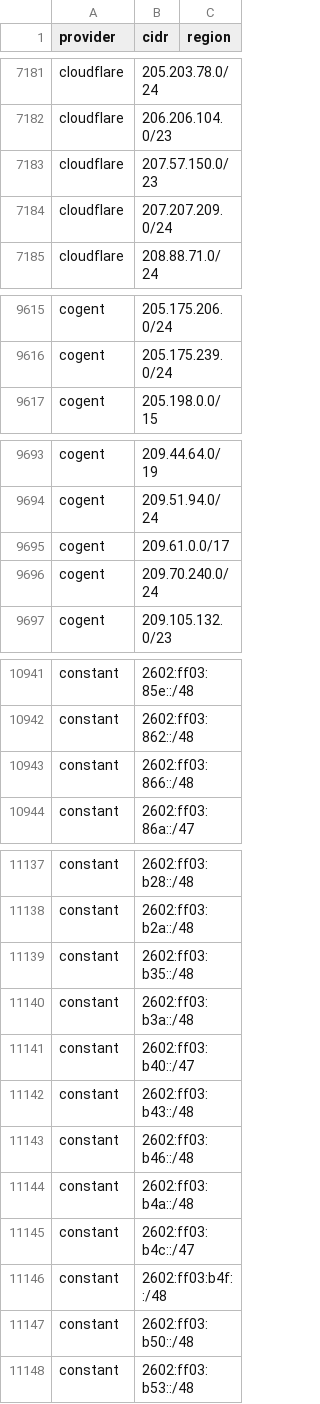
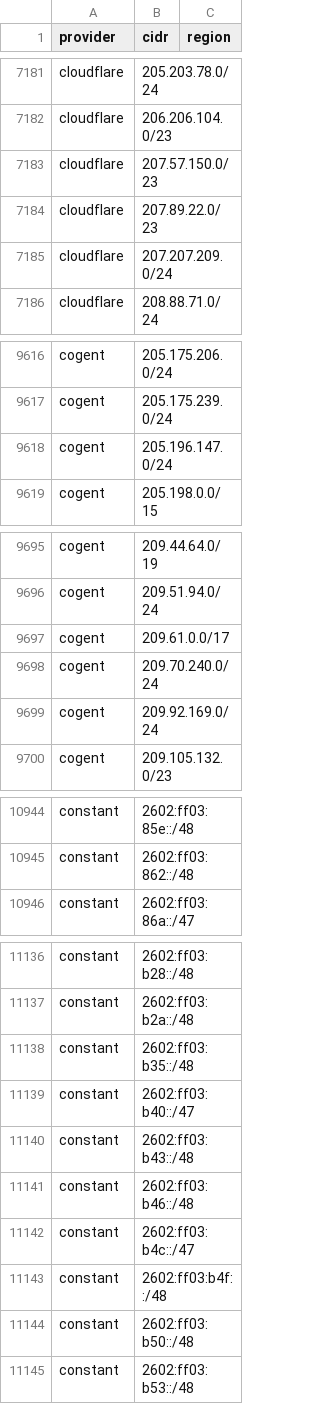
Before and after one commit to BitHeX0R/cdn-ip-ranges, a CSV file: all/all.csv, drawn as a sheet; only a part is shown, gaps mark what is left out; removed rows and columns are numbered as before the commit, all else as after; the diff covers the shown part only; the diff names each change by its address in the sheet, - before the commit and + after, or states it on an @@ line.

```diff
--- a/all/all.csv
+++ b/all/all.csv
+row 7184: cloudflare | 207.89.22.0/23
+row 9618: cogent | 205.196.147.0/24
+row 9699: cogent | 209.92.169.0/24
-row 10943: constant | 2602:ff03:866::/48
-row 11140: constant | 2602:ff03:b3a::/48
-row 11144: constant | 2602:ff03:b4a::/48
```
Also changed, not shown: 6 removed rows and 5 edited cells elsewhere in this file, 38 other files.
